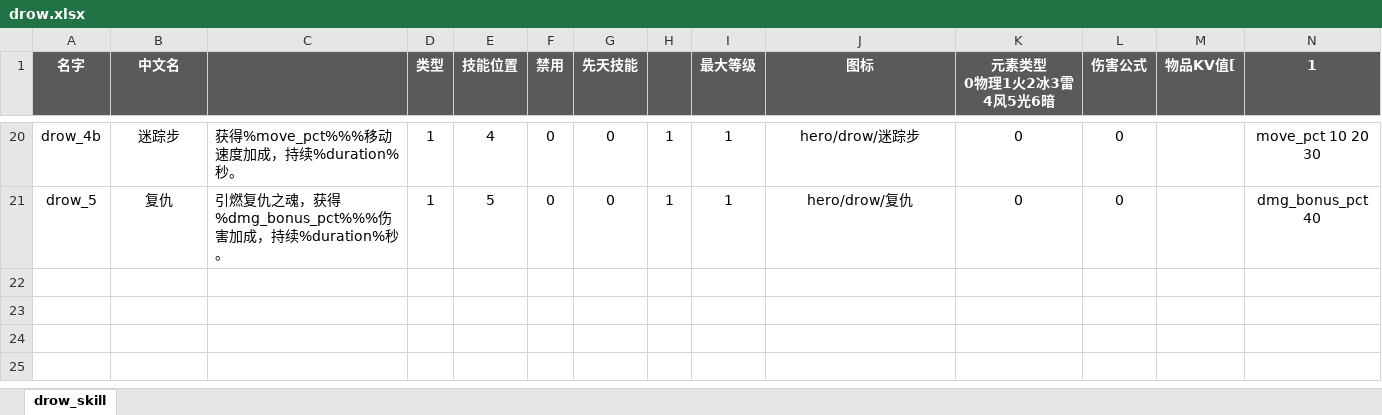
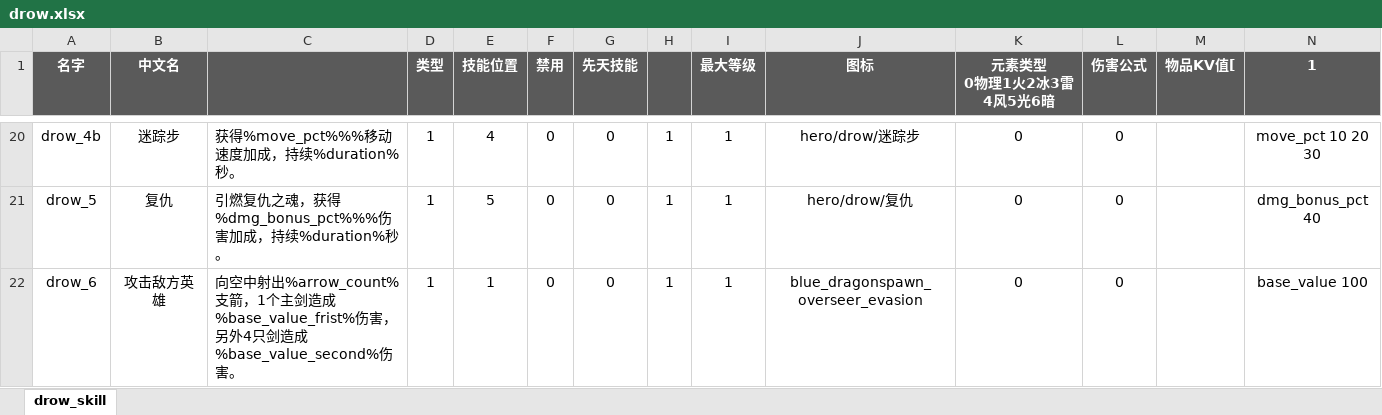
Before and after one commit to YPYT1/nobody, an Excel workbook: excels/abilities/hero/drow.xlsx, sheet drow_skill, drawn as a sheet; only a part is shown, gaps mark what is left out; values as stored, in another font and other column widths than the file's, no borders; conditional formats not drawn; rows hold the shown columns only; the diff names each change by its address in the sheet, - before the commit and + after, or states it on an @@ line.

```diff
--- a/excels/abilities/hero/drow.xlsx (sheet drow_skill)
+++ b/excels/abilities/hero/drow.xlsx (sheet drow_skill)
+row 22: drow_6 | 攻击敌方英雄 | 向空中射出%arrow_count%支箭，1个主剑造成%base_value_frist%伤害，另外4只剑造成%base_value_second%伤害。 | 1 | 1 | 0 | 0 | 1 | 1 | blue_dragonspawn_overseer_evasion | 0 | 0 |  | base_value 100
```
Also changed, not shown: excels/abilities/creature/elite.xlsx, excels/abilities/public.xlsx, 13 other files.
